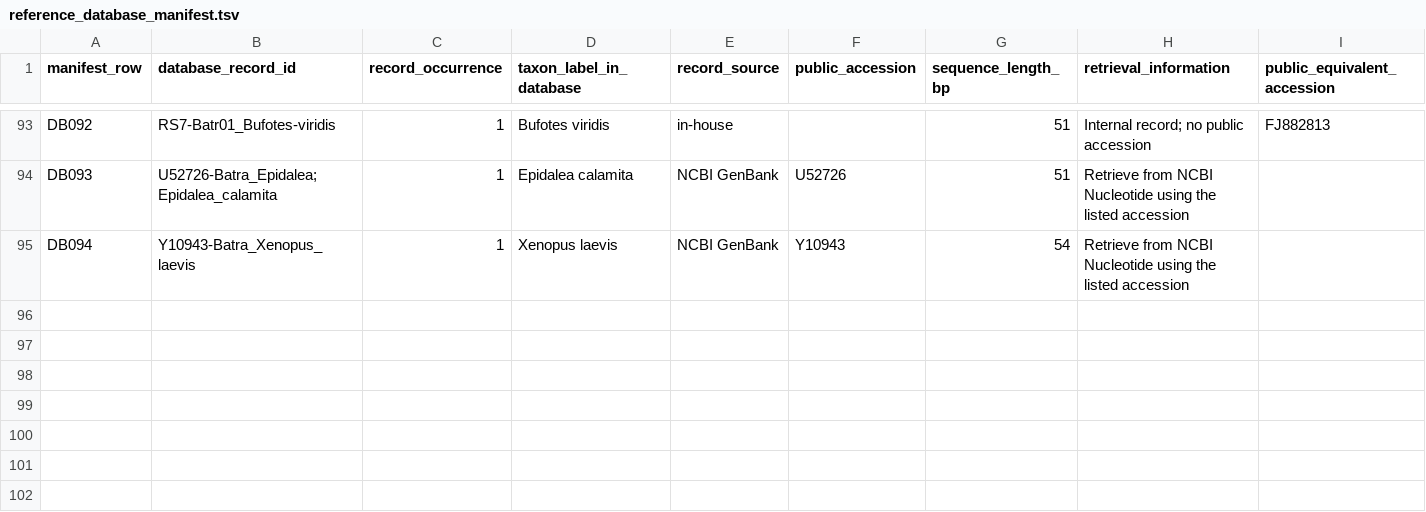
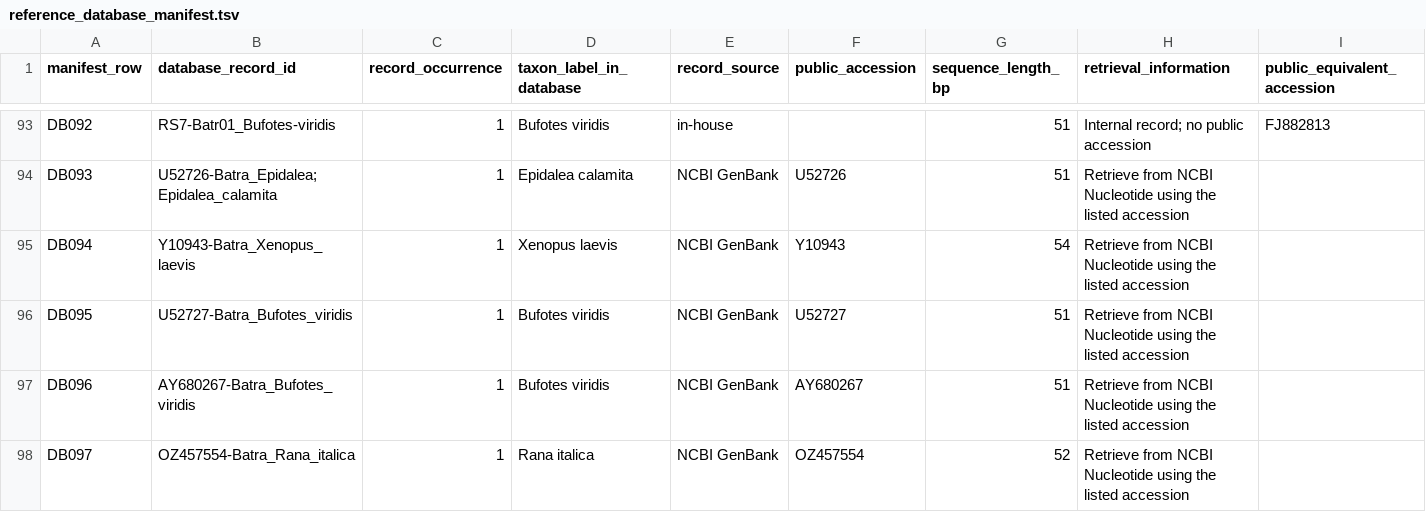
Before and after one commit to leonardogirlanda-unifi2026/batra-italy-mismatch, a TSV file: empirical/reference_database/reference_database_manifest.tsv, drawn as a sheet; only a part is shown, gaps mark what is left out; rows hold the shown columns only; the diff names each change by its address in the sheet, - before the commit and + after, or states it on an @@ line.

Commit message:
Add public Bufotes viridis and Rana italica references

```diff
--- a/empirical/reference_database/reference_database_manifest.tsv
+++ b/empirical/reference_database/reference_database_manifest.tsv
+row 96: DB095 | U52727-Batra_Bufotes_viridis | 1 | Bufotes viridis | NCBI GenBank | U52727 | 51 | Retrieve from NCBI Nucleotide using the listed accession
+row 97: DB096 | AY680267-Batra_Bufotes_viridis | 1 | Bufotes viridis | NCBI GenBank | AY680267 | 51 | Retrieve from NCBI Nucleotide using the listed accession
+row 98: DB097 | OZ457554-Batra_Rana_italica | 1 | Rana italica | NCBI GenBank | OZ457554 | 52 | Retrieve from NCBI Nucleotide using the listed accession
```
Also changed, not shown: 2 other files.
